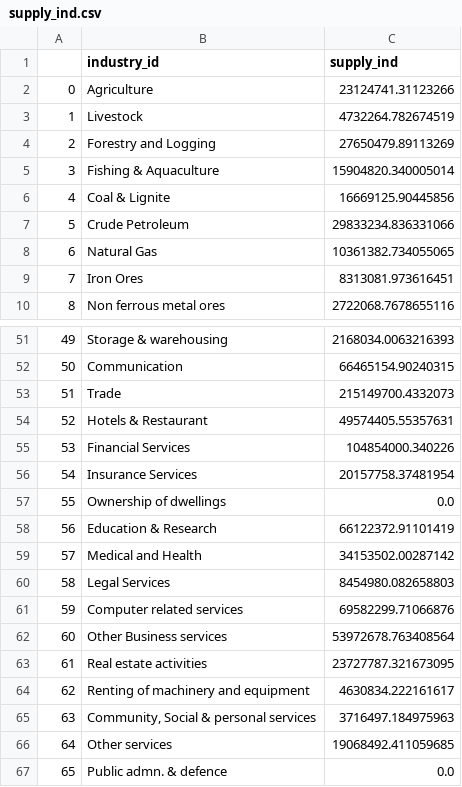
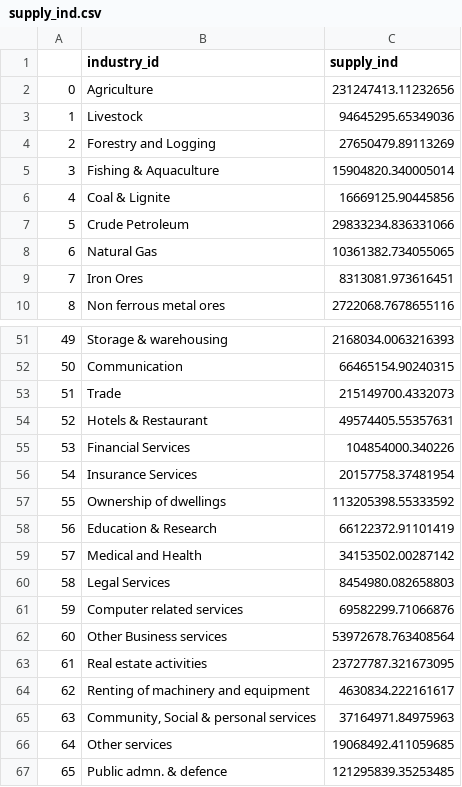
Before and after one commit to emergenzf/Revenue-Academyp, a CSV file: Output_csv/supply_ind.csv, drawn as a sheet; only a part is shown, gaps mark what is left out.

```diff
--- a/Output_csv/supply_ind.csv
+++ b/Output_csv/supply_ind.csv
@@ -1,4 +1,4 @@
 ,industry_id,supply_ind
-0,Agriculture,23124741.31123266
-1,Livestock,4732264.782674519
+0,Agriculture,231247413.11232656
+1,Livestock,94645295.65349036
 2,Forestry and Logging,27650479.89113269
@@ -56,3 +56,3 @@
 54,Insurance Services,20157758.37481954
-55,Ownership of dwellings,0.0
+55,Ownership of dwellings,113205398.55333592
 56,Education & Research,66122372.91101419
@@ -64,4 +64,4 @@
 62,Renting of machinery and equipment,4630834.222161617
-63,"Community, Social & personal services",3716497.184975963
+63,"Community, Social & personal services",37164971.84975963
 64,Other services,19068492.411059685
-65,Public admn. & defence,0.0
+65,Public admn. & defence,121295839.35253485
```
Also changed, not shown: Output_csv/GST Collection Domestic.csv, Output_csv/etr.csv, 23 other files.
